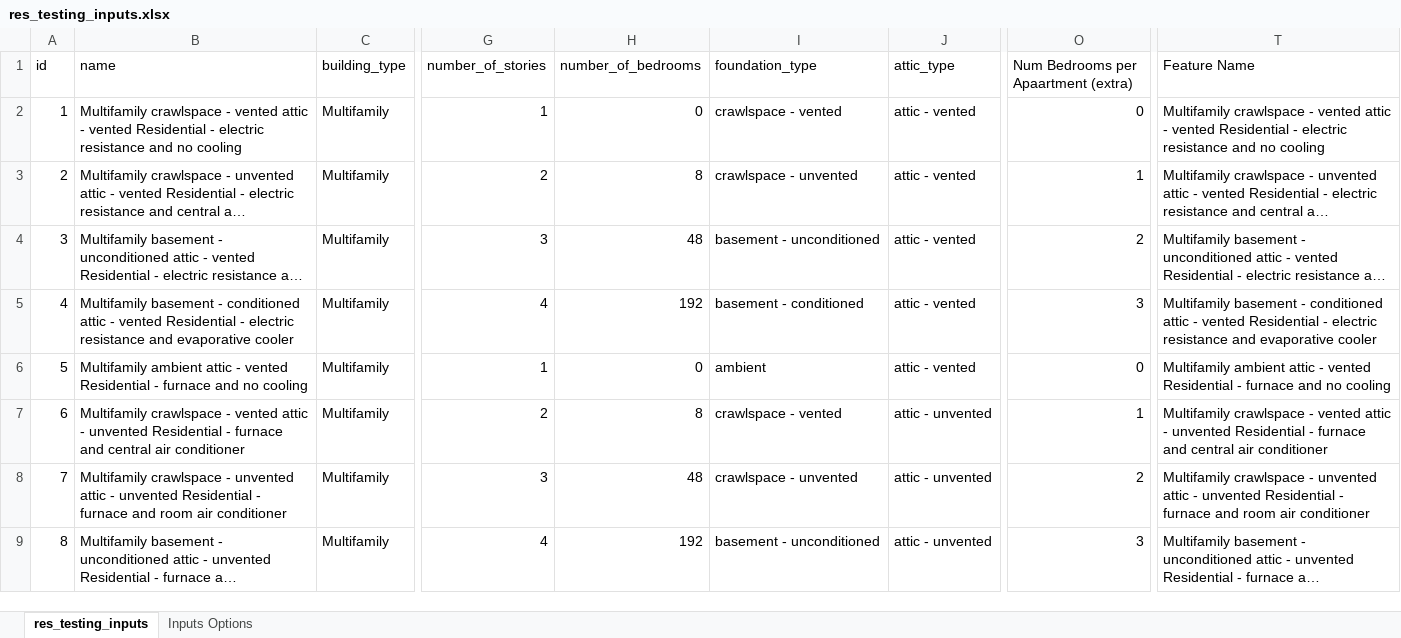
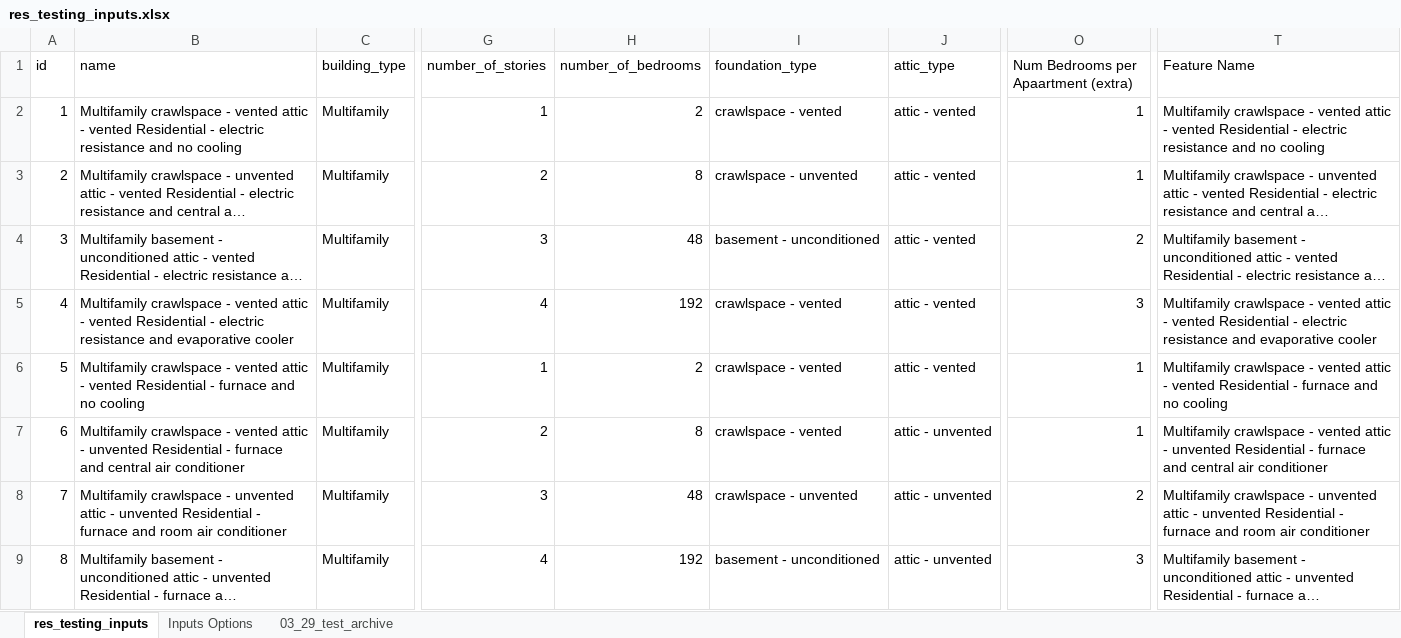
Before and after one commit to wta12/urbanopt-example-geojson-project, an Excel workbook: example_project/res_testing_inputs.xlsx, sheet res_testing_inputs, drawn as a sheet; only a part is shown, gaps mark what is left out; long unchanged cells end in …; values as stored, in another font and other column widths than the file's, no cell formats; the diff covers the shown part only; the diff names each change by its address in the sheet, - before the commit and + after, or states it on an @@ line.

Commit message:
updated testing files
Update Excel file and then used that to make the CSV files and the testing GeoJSON

```diff
--- a/example_project/res_testing_inputs.xlsx (sheet res_testing_inputs)
+++ b/example_project/res_testing_inputs.xlsx (sheet res_testing_inputs)
+sheet tab: 03_29_test_archive
-H2 (number_of_bedrooms): 0
+H2 (number_of_bedrooms): 2
-O2: 0
+O2: 1
-B5 (name): Multifamily basement - conditioned attic -…
+B5 (name): Multifamily crawlspace - vented attic -…
-I5 (foundation_type): basement - conditioned
+I5 (foundation_type): crawlspace - vented
-T5 (Feature Name): Multifamily basement - conditioned attic -…
+T5 (Feature Name): Multifamily crawlspace - vented attic -…
-B6 (name): Multifamily ambient attic -…
+B6 (name): Multifamily crawlspace - vented attic -…
-H6 (number_of_bedrooms): 0
+H6 (number_of_bedrooms): 2
-I6 (foundation_type): ambient
+I6 (foundation_type): crawlspace - vented
-O6: 0
+O6: 1
-T6 (Feature Name): Multifamily ambient attic -…
+T6 (Feature Name): Multifamily crawlspace - vented attic -…
```
Also changed, not shown: 427 edited cells elsewhere in this sheet, cell formats, formulas that keep their value, 4 other files.
